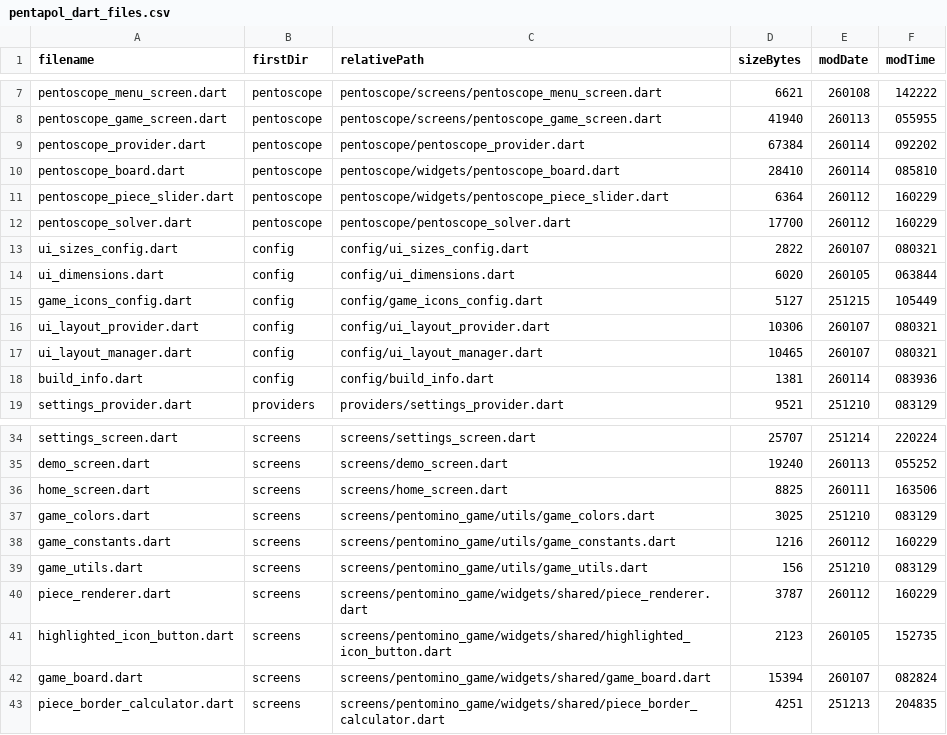
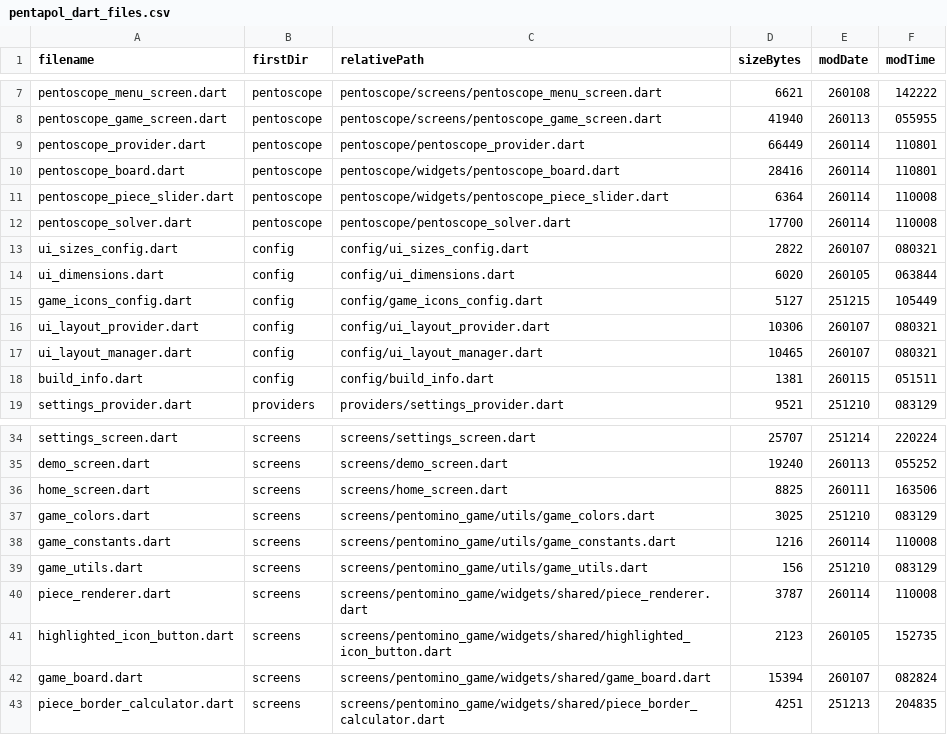
Before and after one commit to PML54/pentoscope, a CSV file: tools/csv/pentapol_dart_files.csv, drawn as a sheet; only a part is shown, gaps mark what is left out; the diff covers the shown part only.

```diff
--- a/tools/csv/pentapol_dart_files.csv
+++ b/tools/csv/pentapol_dart_files.csv
@@ -8,6 +8,6 @@ filename,firstDir,relativePath,sizeBytes,modDate,modTime
 "pentoscope_game_screen.dart","pentoscope","pentoscope/screens/pentoscope_game_screen.dart",41940,"260113","055955"
-"pentoscope_provider.dart","pentoscope","pentoscope/pentoscope_provider.dart",67384,"260114","092202"
-"pentoscope_board.dart","pentoscope","pentoscope/widgets/pentoscope_board.dart",28410,"260114","085810"
-"pentoscope_piece_slider.dart","pentoscope","pentoscope/widgets/pentoscope_piece_slider.dart",6364,"260112","160229"
-"pentoscope_solver.dart","pentoscope","pentoscope/pentoscope_solver.dart",17700,"260112","160229"
+"pentoscope_provider.dart","pentoscope","pentoscope/pentoscope_provider.dart",66449,"260114","110801"
+"pentoscope_board.dart","pentoscope","pentoscope/widgets/pentoscope_board.dart",28416,"260114","110801"
+"pentoscope_piece_slider.dart","pentoscope","pentoscope/widgets/pentoscope_piece_slider.dart",6364,"260114","110008"
+"pentoscope_solver.dart","pentoscope","pentoscope/pentoscope_solver.dart",17700,"260114","110008"
 "ui_sizes_config.dart","config","config/ui_sizes_config.dart",2822,"260107","080321"
@@ -17,3 +17,3 @@ filename,firstDir,relativePath,sizeBytes,modDate,modTime
 "ui_layout_manager.dart","config","config/ui_layout_manager.dart",10465,"260107","080321"
-"build_info.dart","config","config/build_info.dart",1381,"260114","083936"
+"build_info.dart","config","config/build_info.dart",1381,"260115","051511"
 "settings_provider.dart","providers","providers/settings_provider.dart",9521,"251210","083129"
@@ -37,5 +37,5 @@ filename,firstDir,relativePath,sizeBytes,modDate,modTime
 "game_colors.dart","screens","screens/pentomino_game/utils/game_colors.dart",3025,"251210","083129"
-"game_constants.dart","screens","screens/pentomino_game/utils/game_constants.dart",1216,"260112","160229"
+"game_constants.dart","screens","screens/pentomino_game/utils/game_constants.dart",1216,"260114","110008"
 "game_utils.dart","screens","screens/pentomino_game/utils/game_utils.dart",156,"251210","083129"
-"piece_renderer.dart","screens","screens/pentomino_game/widgets/shared/piece_renderer.dart",3787,"260112","160229"
+"piece_renderer.dart","screens","screens/pentomino_game/widgets/shared/piece_renderer.dart",3787,"260114","110008"
 "highlighted_icon_button.dart","screens","screens/pentomino_game/widgets/shared/highlighted_icon_button.dart",2123,"260105","152735"
```
Also changed, not shown: 1 added row and 20 edited cells elsewhere in this file, tools/csv/pentapol_end_files.csv, tools/csv/pentapol_imports.csv, 41 other files.
